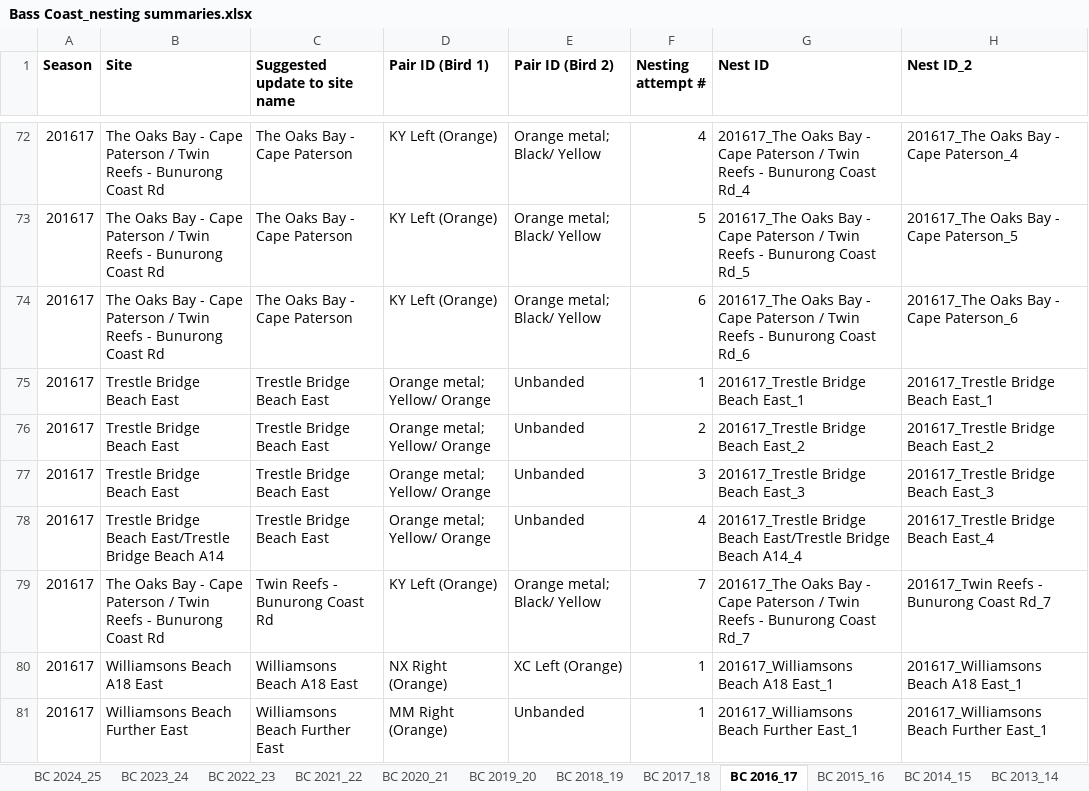
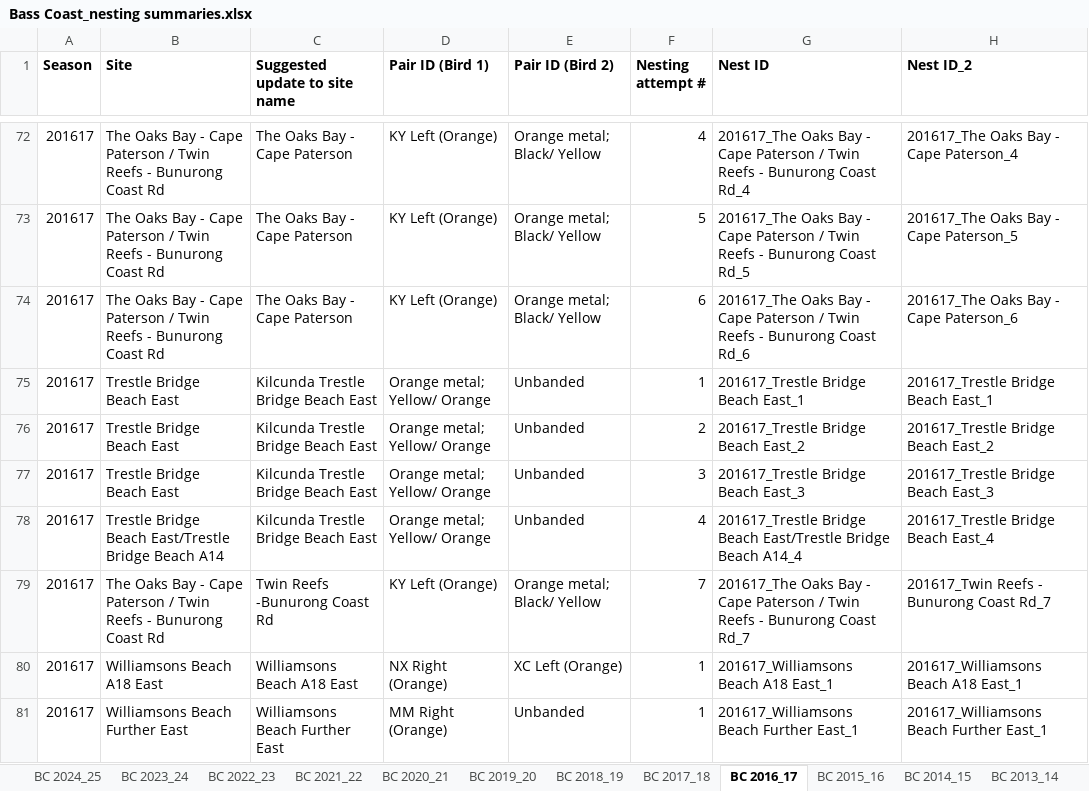
Before and after one commit to leberhartphillips/hooded_plover_demography, an Excel workbook: data/Bass Coast_nesting summaries.xlsx, sheet BC 2016_17, drawn as a sheet; only a part is shown, gaps mark what is left out; values as stored, in another font and other column widths than the file's, no borders; the diff names each change by its address in the sheet, - before the commit and + after, or states it on an @@ line.

```diff
--- a/data/Bass Coast_nesting summaries.xlsx (sheet BC 2016_17)
+++ b/data/Bass Coast_nesting summaries.xlsx (sheet BC 2016_17)
-C75:C78 (Suggested update to site name): Trestle Bridge Beach East
+C75:C78 (Suggested update to site name): Kilcunda Trestle Bridge Beach East
-C79 (Suggested update to site name): Twin Reefs - Bunurong Coast Rd
+C79 (Suggested update to site name): Twin Reefs -Bunurong Coast Rd
```
Also changed, not shown: sheet BC 2017_18, sheet BC 2018_19, sheet BC 2015_16, sheet BC 2024_25, sheet BC 2022_23, data/BSC Nesting Summaries_All years_17062025.xlsx, data/PI Nesting summaries.xlsx, 16 other files.
